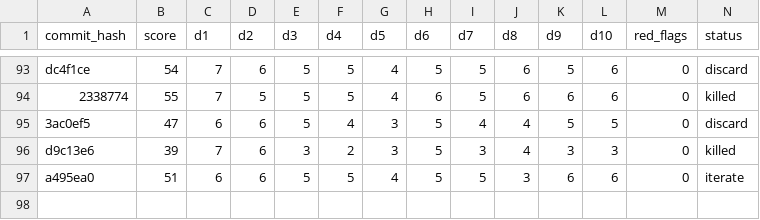
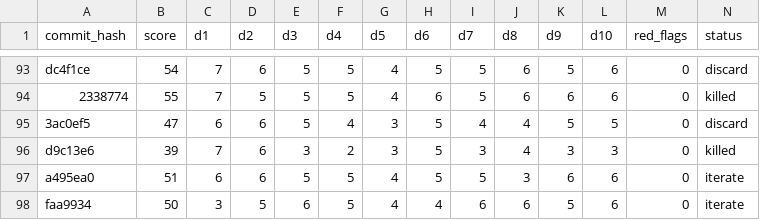
Before and after one commit to ArturoKuang/ai-game-playground, a TSV file: results.tsv, drawn as a sheet; only a part is shown, gaps mark what is left out; rows hold the shown columns only; the diff names each change by its address in the sheet, - before the commit and + after, or states it on an @@ line.

Commit message:
experiment: Probe v3 — onboarding text explains mechanics, show 0 in empty cells, auto-switch to flag mode, cleaner share text

```diff
--- a/results.tsv
+++ b/results.tsv
+row 98: faa9934 | 50 | 3 | 5 | 6 | 5 | 4 | 4 | 6 | 6 | 5 | 6 | 0 | iterate
```
Also changed, not shown: 1 other file.
